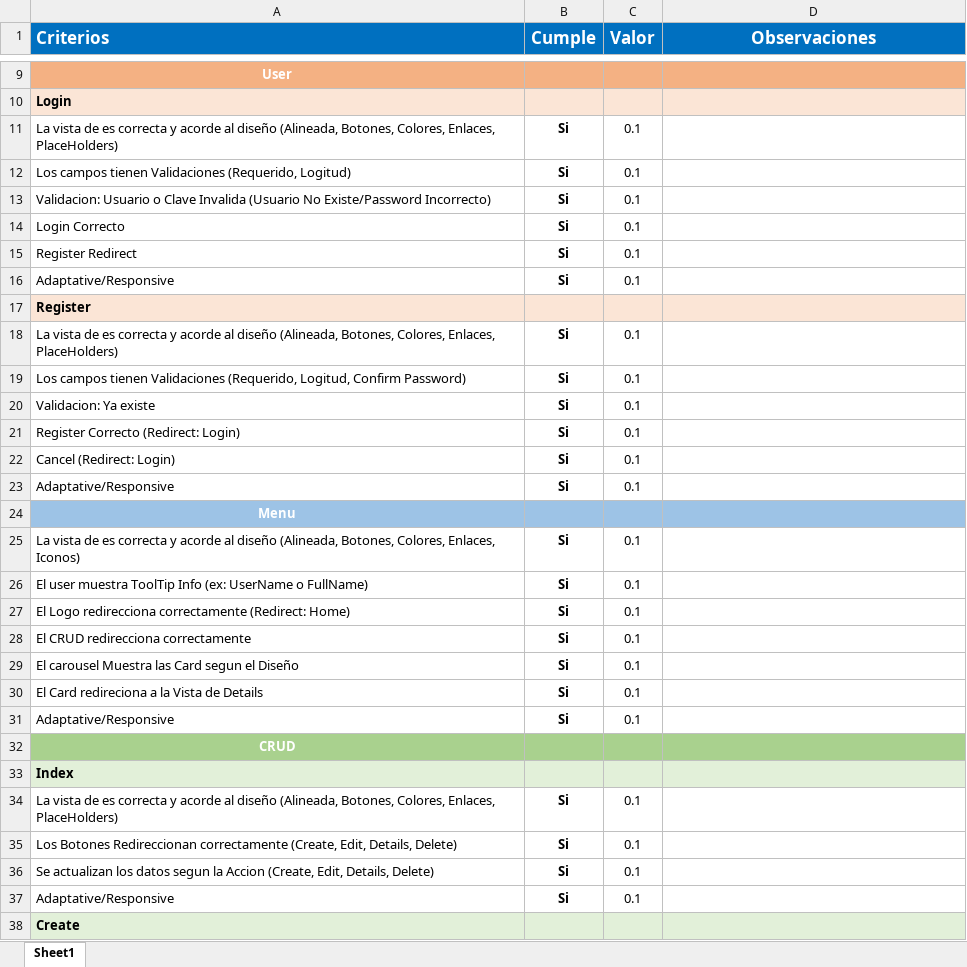
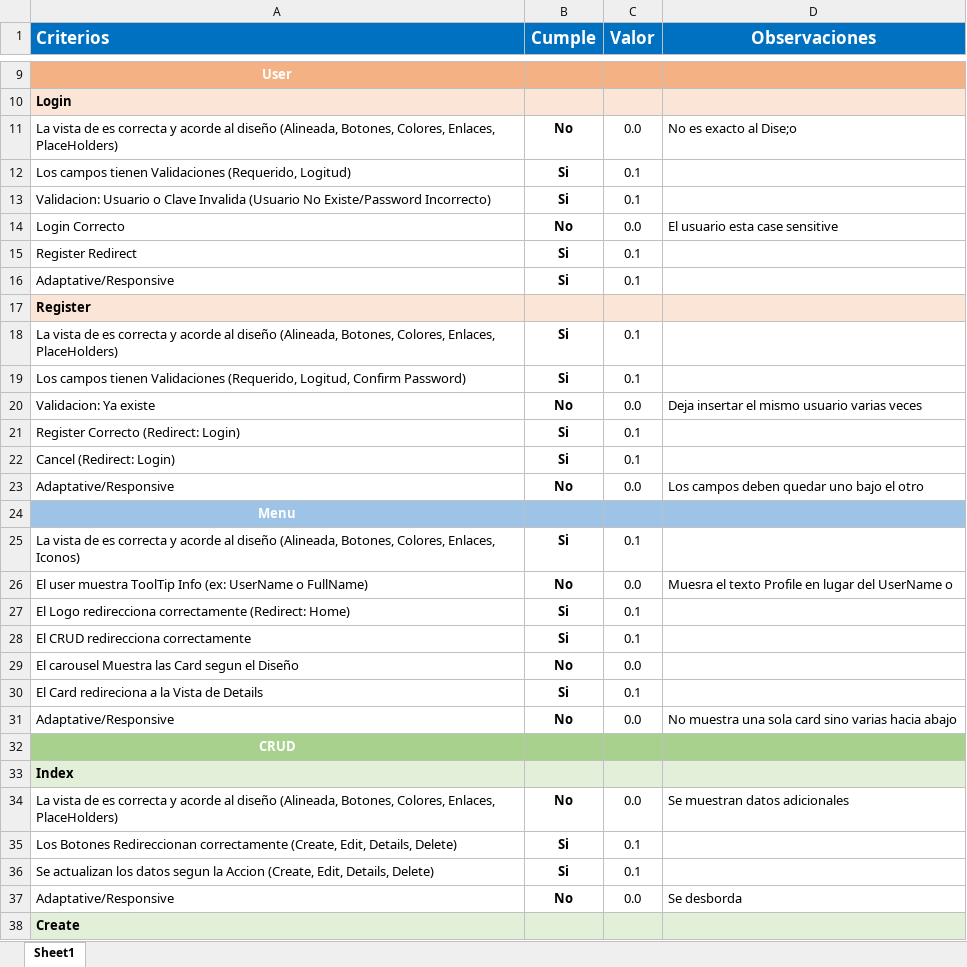
Before and after one commit to Jucer74/WebDevelopment, an Excel workbook: Exams/Exam-01/Exam-01-2/CheckList.xlsx, sheet Sheet1, drawn as a sheet; only a part is shown, gaps mark what is left out; values as stored, in another font and other column widths than the file's, no borders; conditional formats not drawn; removed rows and columns are numbered as before the commit, all else as after; the diff covers the shown part only; the diff names each change by its address in the sheet, - before the commit and + after, or states it on an @@ line.

Commit message:
Update CheckList.xlsx

```diff
--- a/Exams/Exam-01/Exam-01-2/CheckList.xlsx (sheet Sheet1)
+++ b/Exams/Exam-01/Exam-01-2/CheckList.xlsx (sheet Sheet1)
-row 11: La vista de es correcta y acorde al diseño (Alineada, Botones, Colores, Enlaces, PlaceHolders) | Si | 0.1
+row 11: La vista de es correcta y acorde al diseño (Alineada, Botones, Colores, Enlaces, PlaceHolders) | No | 0.0 | No es exacto al Dise;o
-row 14: Login Correcto | Si | 0.1
+row 14: Login Correcto | No | 0.0 | El usuario esta case sensitive
-row 20: Validacion: Ya existe | Si | 0.1
+row 20: Validacion: Ya existe | No | 0.0 | Deja insertar el mismo usuario varias veces
-row 23: Adaptative/Responsive | Si | 0.1
+row 23: Adaptative/Responsive | No | 0.0 | Los campos deben quedar uno bajo el otro
-row 26: El user muestra ToolTip Info (ex: UserName o FullName) | Si | 0.1
+row 26: El user muestra ToolTip Info (ex: UserName o FullName) | No | 0.0 | Muesra el texto Profile en lugar del UserName o
-B29 (Cumple): Si
+B29 (Cumple): No
-C29 (Valor): 0.1
+C29 (Valor): 0.0
-row 31: Adaptative/Responsive | Si | 0.1
+row 31: Adaptative/Responsive | No | 0.0 | No muestra una sola card sino varias hacia abajo
-row 34: La vista de es correcta y acorde al diseño (Alineada, Botones, Colores, Enlaces, PlaceHolders) | Si | 0.1
+row 34: La vista de es correcta y acorde al diseño (Alineada, Botones, Colores, Enlaces, PlaceHolders) | No | 0.0 | Se muestran datos adicionales
-row 37: Adaptative/Responsive | Si | 0.1
+row 37: Adaptative/Responsive | No | 0.0 | Se desborda
```
Also changed, not shown: 3 added rows, 3 removed rows and 9 edited cells elsewhere in this sheet.
